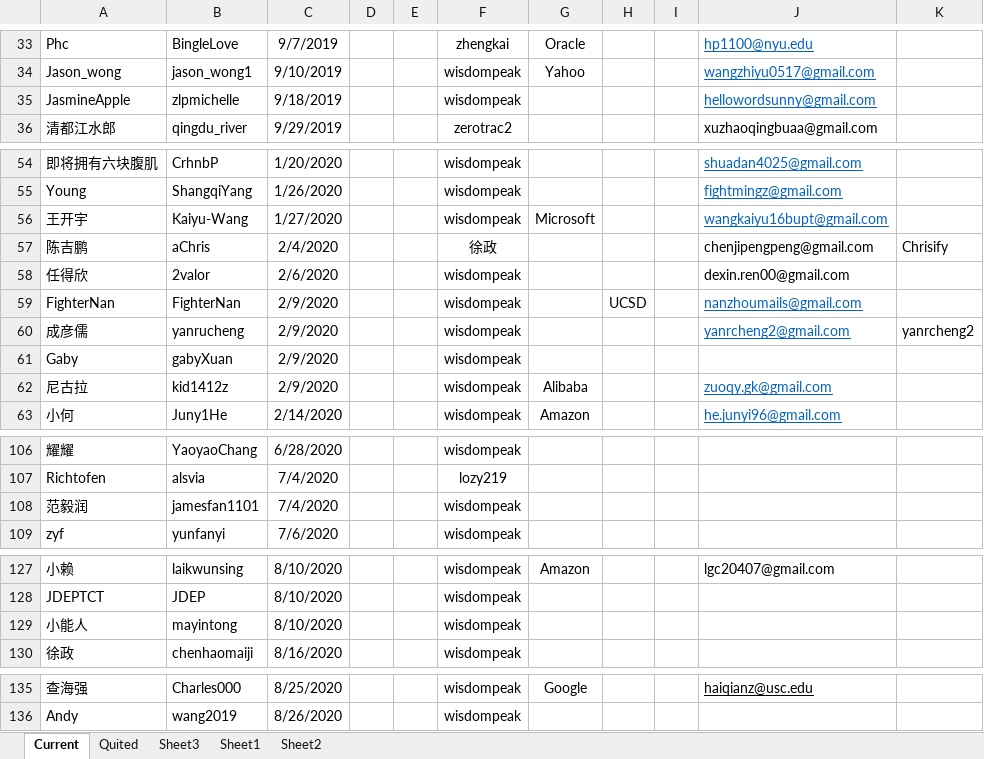
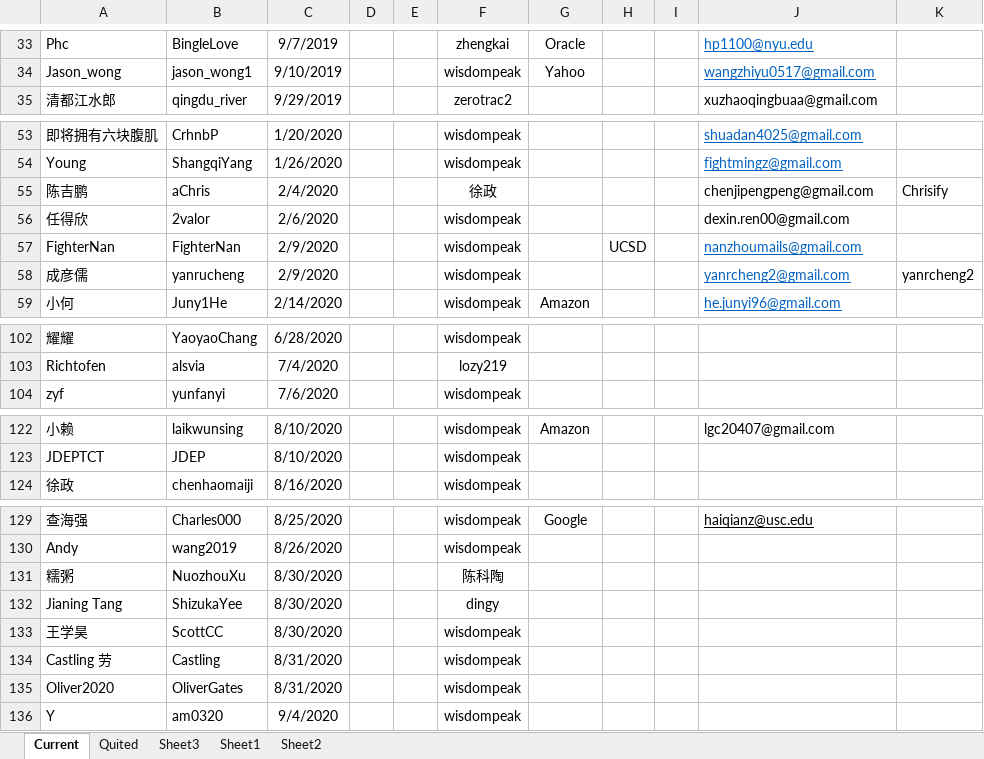
Before and after one commit to wisdompeak/lc-score-board, an Excel workbook: generateEXCEL/Data/Members/GroupRecord.xlsx, sheet Current, drawn as a sheet; only a part is shown, gaps mark what is left out; values as stored, in another font and other column widths than the file's, no borders; removed rows and columns are numbered as before the commit, all else as after; the diff names each change by its address in the sheet, - before the commit and + after, or states it on an @@ line.

```diff
--- a/generateEXCEL/Data/Members/GroupRecord.xlsx (sheet Current)
+++ b/generateEXCEL/Data/Members/GroupRecord.xlsx (sheet Current)
-row 35: JasmineApple | zlpmichelle | 9/18/2019 |  |  | wisdompeak |  |  |  | hellowordsunny@gmail.com
-row 56: 王开宇 | Kaiyu-Wang | 1/27/2020 |  |  | wisdompeak | Microsoft |  |  | wangkaiyu16bupt@gmail.com
-row 61: Gaby | gabyXuan | 2/9/2020 |  |  | wisdompeak
-row 62: 尼古拉 | kid1412z | 2/9/2020 |  |  | wisdompeak | Alibaba |  |  | zuoqy.gk@gmail.com
-row 108: 范毅润 | jamesfan1101 | 7/4/2020 |  |  | wisdompeak
-row 129: 小能人 | mayintong | 8/10/2020 |  |  | wisdompeak
+row 131: 糯粥 | NuozhouXu | 8/30/2020 |  |  | 陈科陶
+row 132: Jianing Tang | ShizukaYee | 8/30/2020 |  |  | dingy
+row 133: 王学昊 | ScottCC | 8/30/2020 |  |  | wisdompeak
+row 134: Castling 劳 | Castling | 8/31/2020 |  |  | wisdompeak
+row 135: Oliver2020 | OliverGates | 8/31/2020 |  |  | wisdompeak
+row 136: Y | am0320 | 9/4/2020 |  |  | wisdompeak
```
Also changed, not shown: sheet Quited, generateEXCEL/graduates.xlsx, generateEXCEL/index.xlsx, 25 other files.
